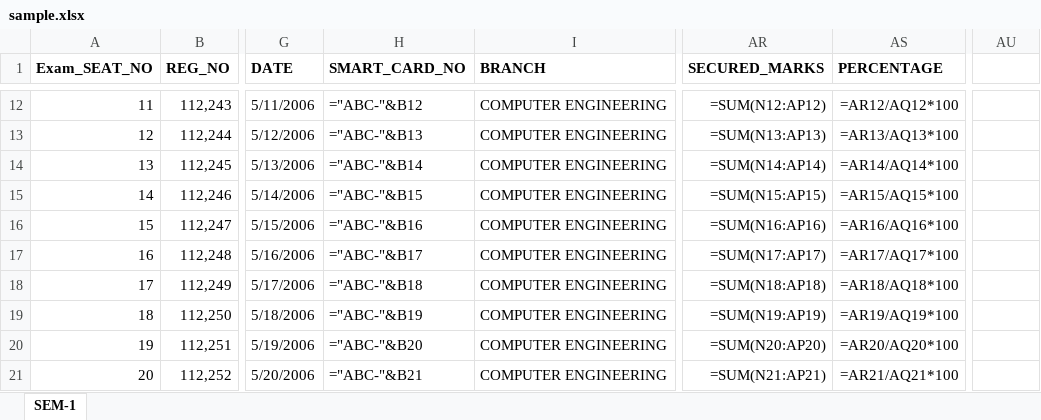
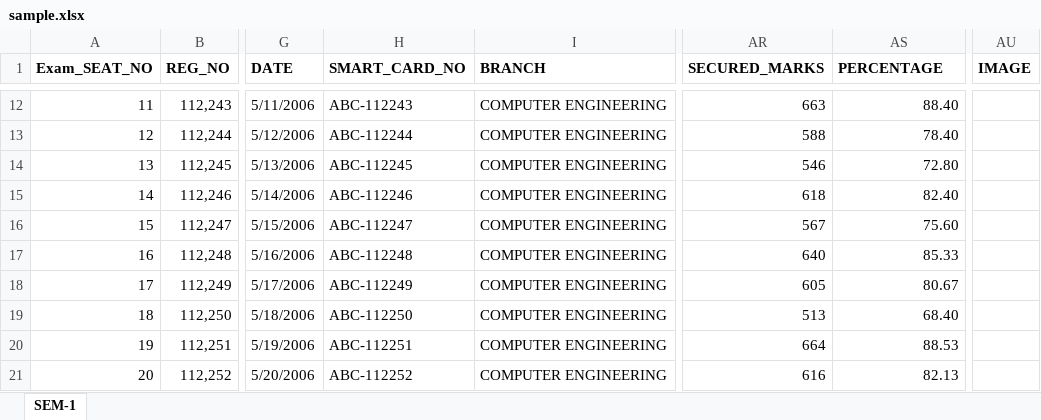
Before and after one commit to Alpharius397/Smart_Data_Management, an Excel workbook: sample_data_generator/sample_data/sample.xlsx, sheet SEM-1, drawn as a sheet; only a part is shown, gaps mark what is left out; values as stored, in another font and other column widths than the file's, no borders; formulas without a stored value are shown as written; charts and pictures not drawn; the diff covers the shown part only; the diff names each change by its address in the sheet, - before the commit and + after, or states it on an @@ line.

Commit message:
added image addition

```diff
--- a/sample_data_generator/sample_data/sample.xlsx (sheet SEM-1)
+++ b/sample_data_generator/sample_data/sample.xlsx (sheet SEM-1)
-AU1: (empty)
+AU1: IMAGE
-H12 (SMART_CARD_NO): ="ABC-"&B12
+H12 (SMART_CARD_NO): ABC-112243
-AR12 (SECURED_MARKS): =SUM(N12:AP12)
+AR12 (SECURED_MARKS): 663
-AS12 (PERCENTAGE): =AR12/AQ12*100
+AS12 (PERCENTAGE): 88.40
-H13 (SMART_CARD_NO): ="ABC-"&B13
+H13 (SMART_CARD_NO): ABC-112244
-AR13 (SECURED_MARKS): =SUM(N13:AP13)
+AR13 (SECURED_MARKS): 588
-AS13 (PERCENTAGE): =AR13/AQ13*100
+AS13 (PERCENTAGE): 78.40
-H14 (SMART_CARD_NO): ="ABC-"&B14
+H14 (SMART_CARD_NO): ABC-112245
-AR14 (SECURED_MARKS): =SUM(N14:AP14)
+AR14 (SECURED_MARKS): 546
-AS14 (PERCENTAGE): =AR14/AQ14*100
+AS14 (PERCENTAGE): 72.80
-H15 (SMART_CARD_NO): ="ABC-"&B15
+H15 (SMART_CARD_NO): ABC-112246
-AR15 (SECURED_MARKS): =SUM(N15:AP15)
+AR15 (SECURED_MARKS): 618
-AS15 (PERCENTAGE): =AR15/AQ15*100
+AS15 (PERCENTAGE): 82.40
-H16 (SMART_CARD_NO): ="ABC-"&B16
+H16 (SMART_CARD_NO): ABC-112247
-AR16 (SECURED_MARKS): =SUM(N16:AP16)
+AR16 (SECURED_MARKS): 567
-AS16 (PERCENTAGE): =AR16/AQ16*100
+AS16 (PERCENTAGE): 75.60
-H17 (SMART_CARD_NO): ="ABC-"&B17
+H17 (SMART_CARD_NO): ABC-112248
-AR17 (SECURED_MARKS): =SUM(N17:AP17)
+AR17 (SECURED_MARKS): 640
-AS17 (PERCENTAGE): =AR17/AQ17*100
+AS17 (PERCENTAGE): 85.33
-H18 (SMART_CARD_NO): ="ABC-"&B18
+H18 (SMART_CARD_NO): ABC-112249
-AR18 (SECURED_MARKS): =SUM(N18:AP18)
+AR18 (SECURED_MARKS): 605
-AS18 (PERCENTAGE): =AR18/AQ18*100
+AS18 (PERCENTAGE): 80.67
-H19 (SMART_CARD_NO): ="ABC-"&B19
+H19 (SMART_CARD_NO): ABC-112250
-AR19 (SECURED_MARKS): =SUM(N19:AP19)
+AR19 (SECURED_MARKS): 513
-AS19 (PERCENTAGE): =AR19/AQ19*100
+AS19 (PERCENTAGE): 68.40
-H20 (SMART_CARD_NO): ="ABC-"&B20
+H20 (SMART_CARD_NO): ABC-112251
-AR20 (SECURED_MARKS): =SUM(N20:AP20)
+AR20 (SECURED_MARKS): 664
-AS20 (PERCENTAGE): =AR20/AQ20*100
+AS20 (PERCENTAGE): 88.53
-H21 (SMART_CARD_NO): ="ABC-"&B21
+H21 (SMART_CARD_NO): ABC-112252
-AR21 (SECURED_MARKS): =SUM(N21:AP21)
+AR21 (SECURED_MARKS): 616
-AS21 (PERCENTAGE): =AR21/AQ21*100
+AS21 (PERCENTAGE): 82.13
```
Also changed, not shown: 45 edited cells elsewhere in this sheet, charts or pictures, 9 other files.
